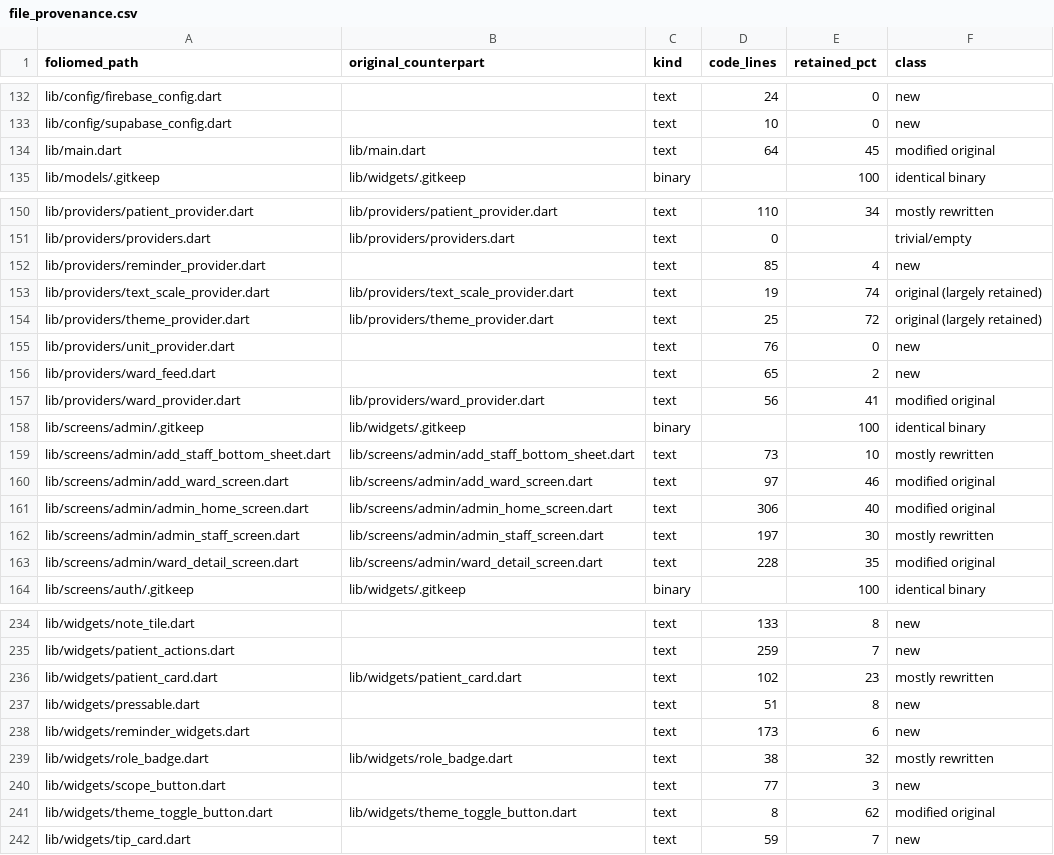
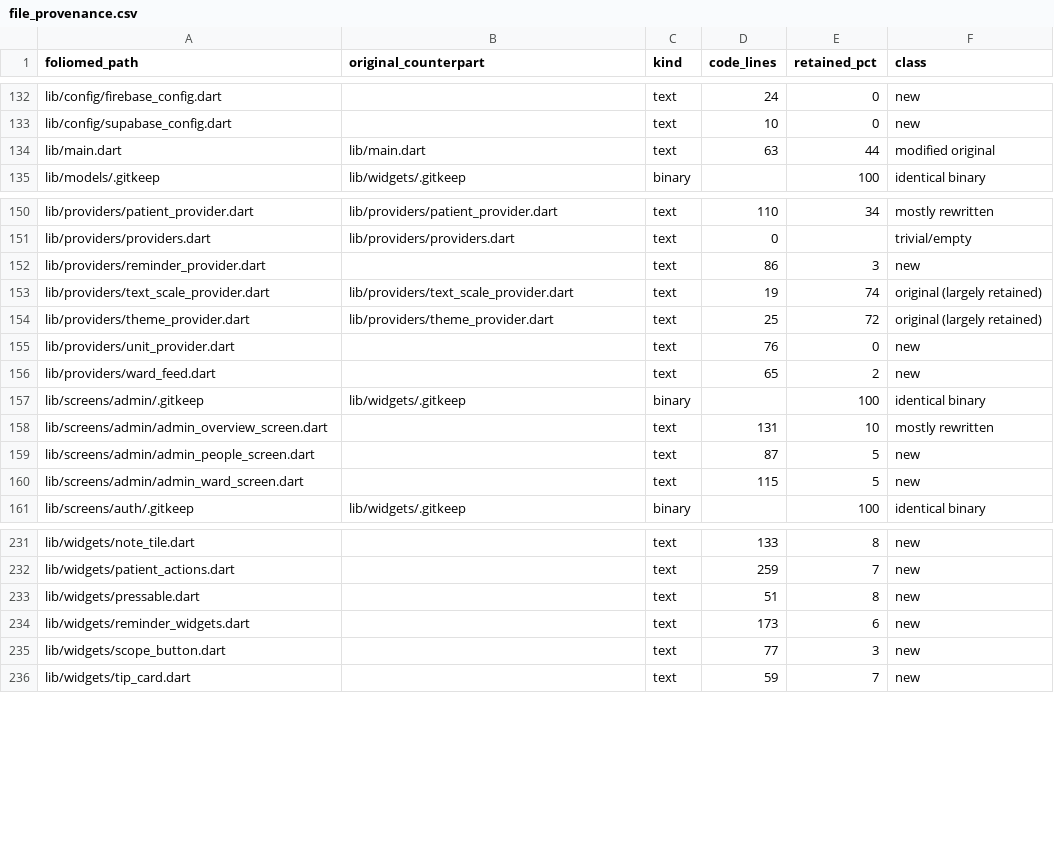
Before and after one commit to neetlogiq-spec/foliomed, a CSV file: docs/provenance/file_provenance.csv, drawn as a sheet; only a part is shown, gaps mark what is left out; the diff covers the shown part only.

```diff
--- a/docs/provenance/file_provenance.csv
+++ b/docs/provenance/file_provenance.csv
@@ -133,3 +133,3 @@ lib/config/firebase_config.dart,,text,24,0,new
 lib/config/supabase_config.dart,,text,10,0,new
-lib/main.dart,lib/main.dart,text,64,45,modified original
+lib/main.dart,lib/main.dart,text,63,44,modified original
 lib/models/.gitkeep,lib/widgets/.gitkeep,binary,,100,identical binary
@@ -151,3 +151,3 @@ lib/providers/patient_provider.dart,lib/providers/patient_provider.dart,text,110
 lib/providers/providers.dart,lib/providers/providers.dart,text,0,,trivial/empty
-lib/providers/reminder_provider.dart,,text,85,4,new
+lib/providers/reminder_provider.dart,,text,86,3,new
 lib/providers/text_scale_provider.dart,lib/providers/text_scale_provider.dart,text,19,74,original (largely retained)
@@ -156,9 +156,6 @@ lib/providers/unit_provider.dart,,text,76,0,new
 lib/providers/ward_feed.dart,,text,65,2,new
-lib/providers/ward_provider.dart,lib/providers/ward_provider.dart,text,56,41,modified original
 lib/screens/admin/.gitkeep,lib/widgets/.gitkeep,binary,,100,identical binary
-lib/screens/admin/add_staff_bottom_sheet.dart,lib/screens/admin/add_staff_bottom_sheet.dart,text,73,10,mostly rewritten
-lib/screens/admin/add_ward_screen.dart,lib/screens/admin/add_ward_screen.dart,text,97,46,modified original
-lib/screens/admin/admin_home_screen.dart,lib/screens/admin/admin_home_screen.dart,text,306,40,modified original
-lib/screens/admin/admin_staff_screen.dart,lib/screens/admin/admin_staff_screen.dart,text,197,30,mostly rewritten
-lib/screens/admin/ward_detail_screen.dart,lib/screens/admin/ward_detail_screen.dart,text,228,35,modified original
+lib/screens/admin/admin_overview_screen.dart,,text,131,10,mostly rewritten
+lib/screens/admin/admin_people_screen.dart,,text,87,5,new
+lib/screens/admin/admin_ward_screen.dart,,text,115,5,new
 lib/screens/auth/.gitkeep,lib/widgets/.gitkeep,binary,,100,identical binary
@@ -235,8 +232,5 @@ lib/widgets/note_tile.dart,,text,133,8,new
 lib/widgets/patient_actions.dart,,text,259,7,new
-lib/widgets/patient_card.dart,lib/widgets/patient_card.dart,text,102,23,mostly rewritten
 lib/widgets/pressable.dart,,text,51,8,new
 lib/widgets/reminder_widgets.dart,,text,173,6,new
-lib/widgets/role_badge.dart,lib/widgets/role_badge.dart,text,38,32,mostly rewritten
 lib/widgets/scope_button.dart,,text,77,3,new
-lib/widgets/theme_toggle_button.dart,lib/widgets/theme_toggle_button.dart,text,8,62,modified original
 lib/widgets/tip_card.dart,,text,59,7,new
```
Also changed, not shown: 2 edited cells elsewhere in this file, 19 other files.
